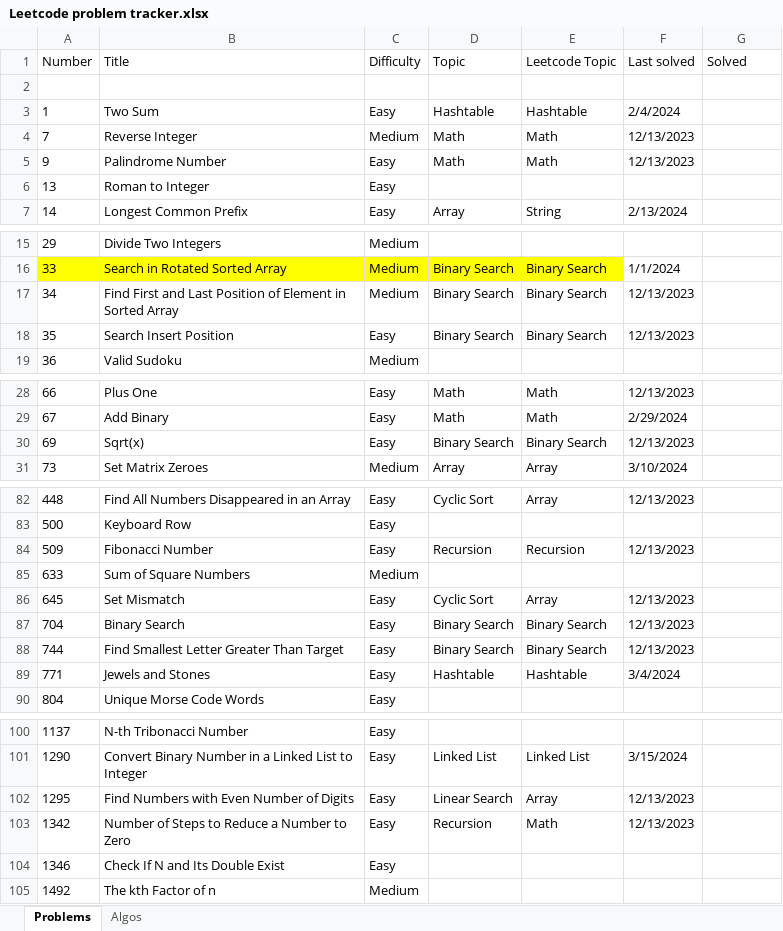
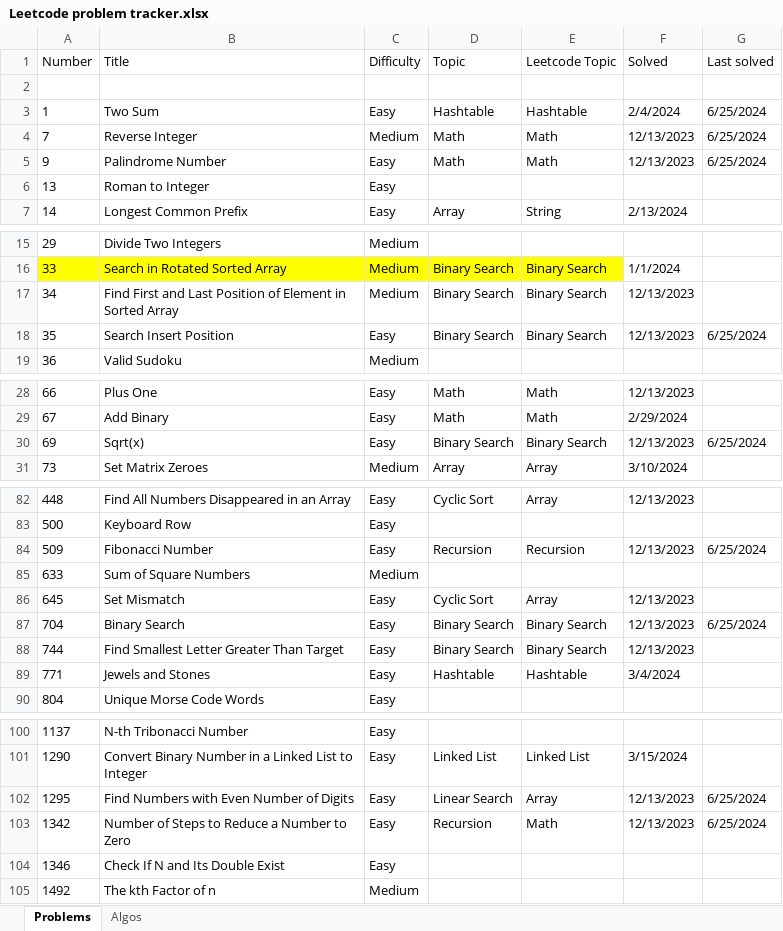
Before and after one commit to nvirkar/Leetcode, an Excel workbook: Leetcode problem tracker.xlsx, sheet Problems, drawn as a sheet; only a part is shown, gaps mark what is left out; values as stored, in another font and other column widths than the file's, no borders; the diff covers the shown part only; the diff names each change by its address in the sheet, - before the commit and + after, or states it on an @@ line.

Commit message:
updated sheet

```diff
--- a/Leetcode problem tracker.xlsx (sheet Problems)
+++ b/Leetcode problem tracker.xlsx (sheet Problems)
-F1: Last solved
+F1: Solved
-G1: Solved
+G1: Last solved
-G3:G5 (Last solved): (empty)
+G3:G5 (Last solved): 6/25/2024
-G18 (Last solved): (empty)
+G18 (Last solved): 6/25/2024
-G30 (Last solved): (empty)
+G30 (Last solved): 6/25/2024
-G84 (Last solved): (empty)
+G84 (Last solved): 6/25/2024
-G87 (Last solved): (empty)
+G87 (Last solved): 6/25/2024
-G102:G103 (Last solved): (empty)
+G102:G103 (Last solved): 6/25/2024
```
Also changed, not shown: 3 edited cells elsewhere in this sheet, sheet Algos.
